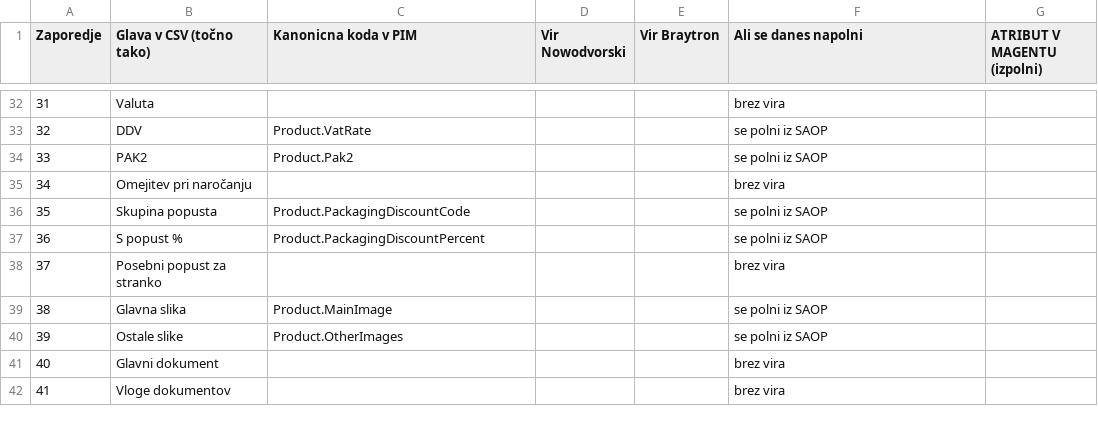
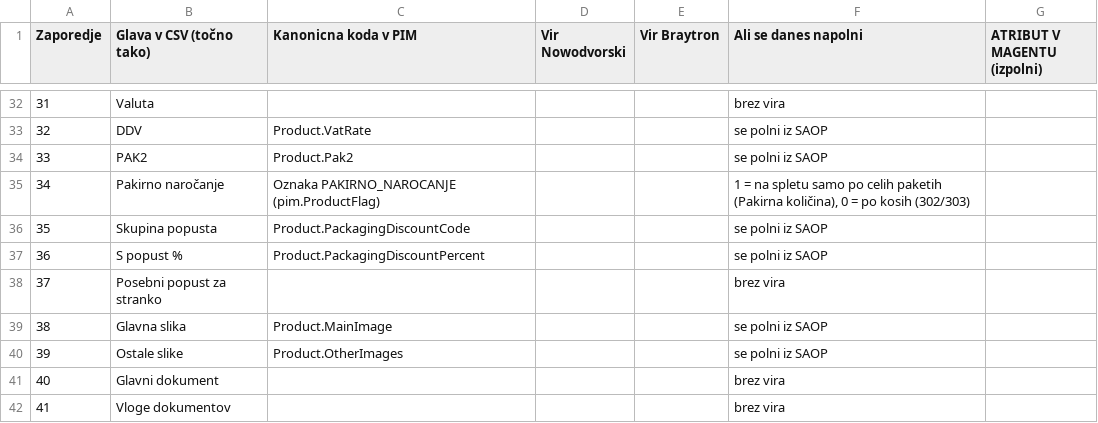
Before and after one commit to VidadriaITadmin/NoviPIM, a CSV file: PIM_Solution/docs/Magento_glave_ZA_MAGENTO.csv, drawn as a sheet; only a part is shown, gaps mark what is left out.

```diff
--- a/PIM_Solution/docs/Magento_glave_ZA_MAGENTO.csv
+++ b/PIM_Solution/docs/Magento_glave_ZA_MAGENTO.csv
@@ -34,3 +34,3 @@
 33;PAK2;Product.Pak2;;;se polni iz SAOP;
-34;Omejitev pri naročanju;;;;brez vira;
+34;Pakirno naročanje;Oznaka PAKIRNO_NAROCANJE (pim.ProductFlag);;;1 = na spletu samo po celih paketih (Pakirna količina), 0 = po kosih (302/303);
 35;Skupina popusta;Product.PackagingDiscountCode;;;se polni iz SAOP;
```
